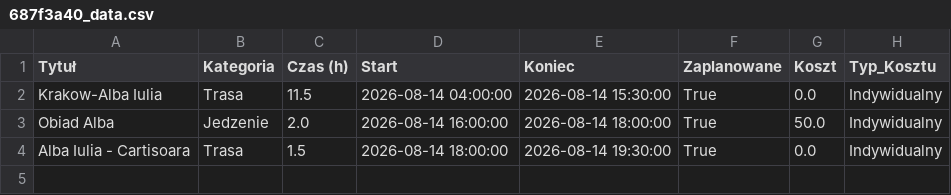
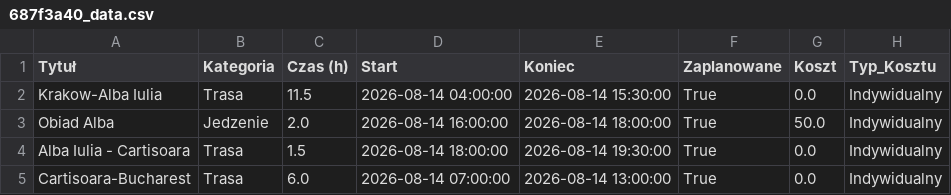
Before and after one commit to PatrykMolo/Zwariowana-Przygoda, a CSV file: 687f3a40_data.csv, drawn as a sheet.

Commit message:
Update

```diff
--- a/687f3a40_data.csv
+++ b/687f3a40_data.csv
@@ -4 +4,2 @@ Obiad Alba,Jedzenie,2.0,2026-08-14 16:00:00,2026-08-14 18:00:00,True,50.0,Indywi
 Alba Iulia - Cartisoara,Trasa,1.5,2026-08-14 18:00:00,2026-08-14 19:30:00,True,0.0,Indywidualny
+Cartisoara-Bucharest,Trasa,6.0,2026-08-14 07:00:00,2026-08-14 13:00:00,True,0.0,Indywidualny
```
